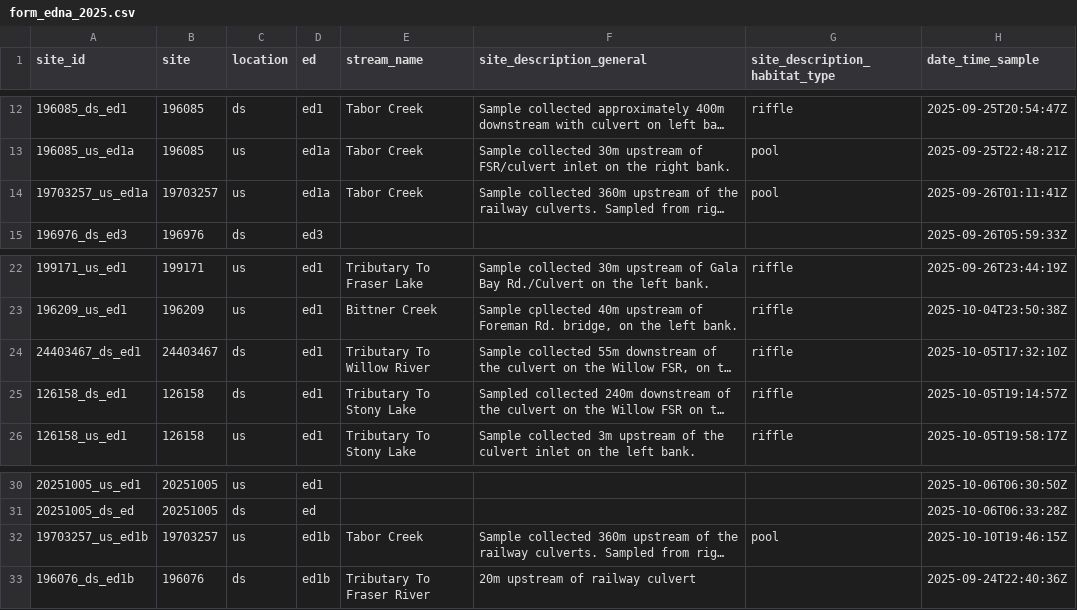
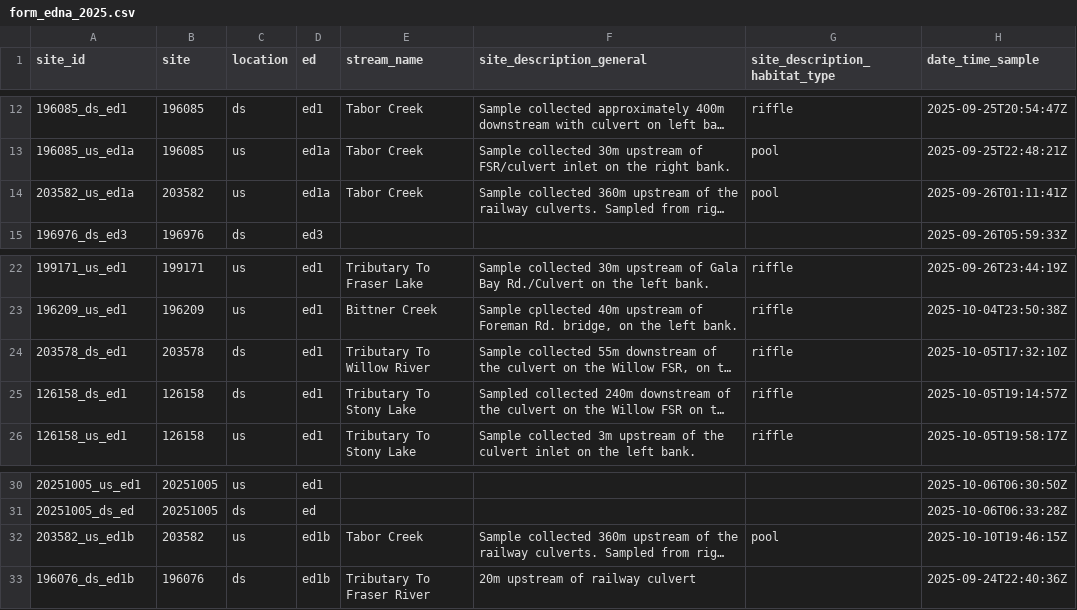
Before and after one commit to NewGraphEnvironment/fish_passage_peace_2025_reporting, a CSV file: data/backup/2025/sern_fraser_2024/form_edna_2025.csv, drawn as a sheet; only a part is shown, gaps mark what is left out; long unchanged cells end in …; the diff names each change by its address in the sheet, - before the commit and + after, or states it on an @@ line.

```diff
--- a/data/backup/2025/sern_fraser_2024/form_edna_2025.csv
+++ b/data/backup/2025/sern_fraser_2024/form_edna_2025.csv
-A14 (site_id): 19703257_us_ed1a
+A14 (site_id): 203582_us_ed1a
-B14 (site): 19703257
+B14 (site): 203582
-A24 (site_id): 24403467_ds_ed1
+A24 (site_id): 203578_ds_ed1
-B24 (site): 24403467
+B24 (site): 203578
-A32 (site_id): 19703257_us_ed1b
+A32 (site_id): 203582_us_ed1b
-B32 (site): 19703257
+B32 (site): 203582
```
Also changed, not shown: data/backup/2025/form_edna_2025.csv, data/backup/2025/form_fiss_2025.csv, 15 other files.
